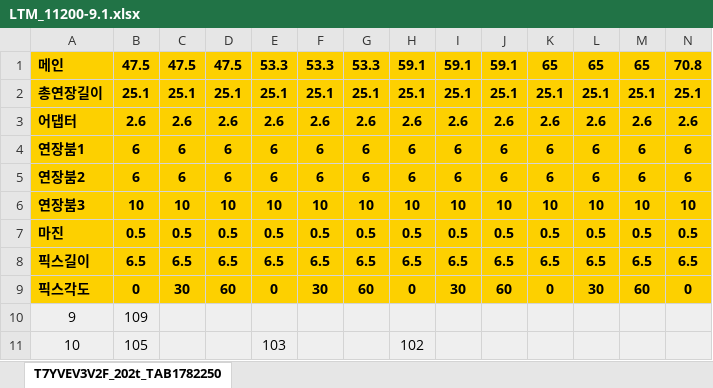
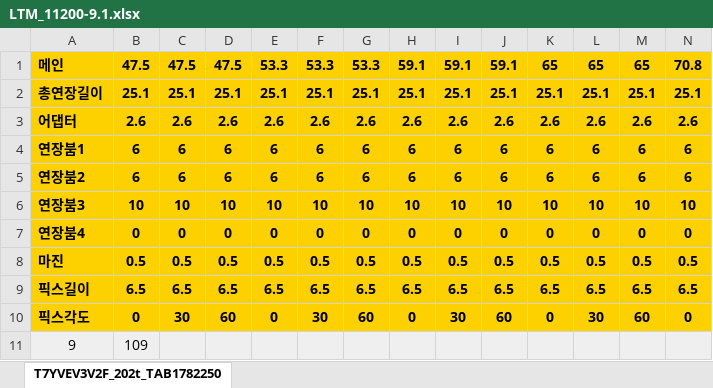
Before and after one commit to Ms-sesia/rigging, an Excel workbook: excelData/LTM_11200-9.1.xlsx, sheet T7YVEV3V2F_202t_TAB1782250, drawn as a sheet; only a part is shown; the shorter side is filled out with more unchanged rows; values as stored, in another font and other column widths than the file's, no borders; rows hold the shown columns only; the diff names each change by its address in the sheet, - before the commit and + after, or states it on an @@ line.

```diff
--- a/excelData/LTM_11200-9.1.xlsx (sheet T7YVEV3V2F_202t_TAB1782250)
+++ b/excelData/LTM_11200-9.1.xlsx (sheet T7YVEV3V2F_202t_TAB1782250)
+row 7: 연장붐4 | 0 | 0 | 0 | 0 | 0 | 0 | 0 | 0 | 0 | 0 | 0 | 0 | 0
```
Also changed, not shown: excelData/LTM_1500_50m-8.1.xlsx, excelData/LTM_1500_84m-8.1.xlsx, 8 other files.
